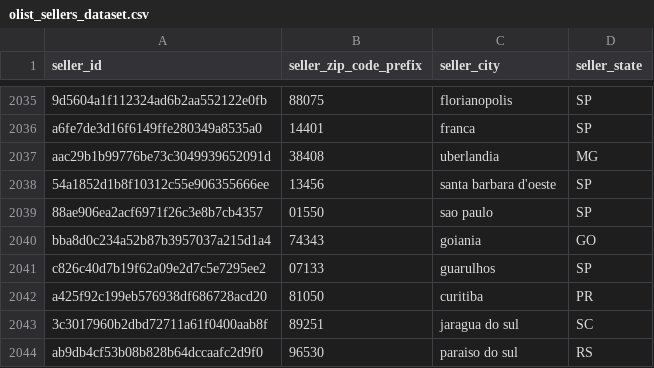
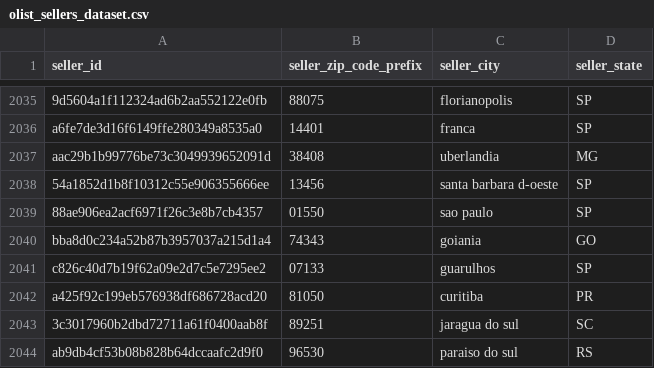
Before and after one commit to ntesh21/bi360-insight, a CSV file: data/olist_sellers_dataset.csv, drawn as a sheet; only a part is shown, gaps mark what is left out; the diff covers the shown part only.

```diff
--- a/data/olist_sellers_dataset.csv
+++ b/data/olist_sellers_dataset.csv
@@ -2037,3 +2037,3 @@ a6fe7de3d16f6149ffe280349a8535a0,"14401",franca,SP
 aac29b1b99776be73c3049939652091d,"38408",uberlandia,MG
-"54a1852d1b8f10312c55e906355666ee","13456",santa barbara d'oeste,SP
+"54a1852d1b8f10312c55e906355666ee","13456",santa barbara d-oeste,SP
 "88ae906ea2acf6971f26c3e8b7cb4357","01550",sao paulo,SP
```
Also changed, not shown: 5 edited cells elsewhere in this file, 16 other files.
